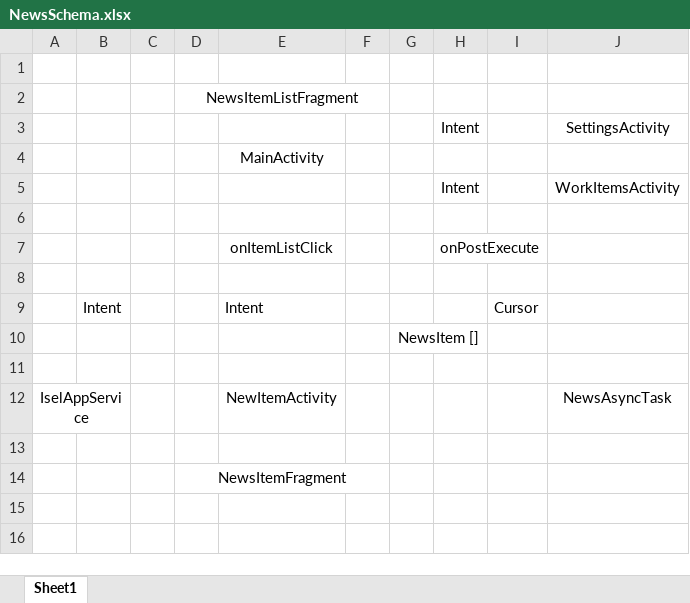
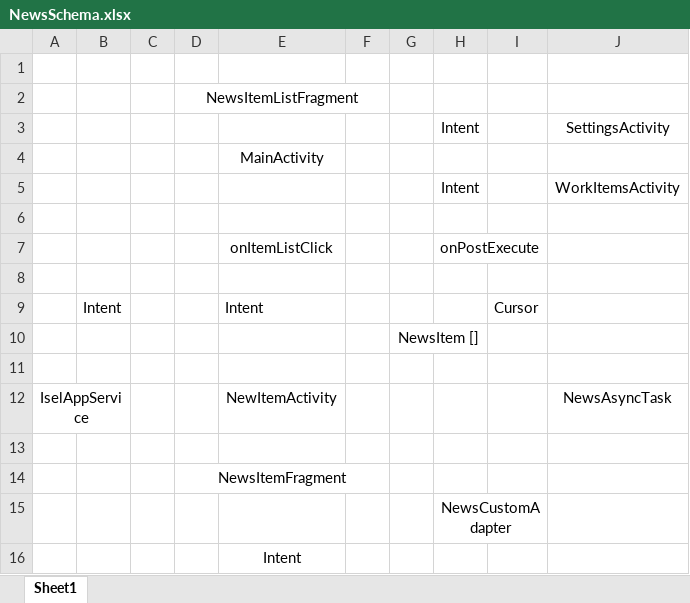
Before and after one commit to sganhao/PDM, an Excel workbook: Relatório Projecto Final/Schemas/News/NewsSchema.xlsx, sheet Sheet1, drawn as a sheet; values as stored, in another font and other column widths than the file's, no borders; charts and pictures not drawn; the diff names each change by its address in the sheet, - before the commit and + after, or states it on an @@ line.

Commit message:
Relatório Projecto Final + schemas das noticias

```diff
--- a/Relatório Projecto Final/Schemas/News/NewsSchema.xlsx (sheet Sheet1)
+++ b/Relatório Projecto Final/Schemas/News/NewsSchema.xlsx (sheet Sheet1)
+row 15:  |  |  |  |  |  |  | NewsCustomAdapter
+row 16:  |  |  |  | Intent
```
Also changed, not shown: charts or pictures, 4 other files.
